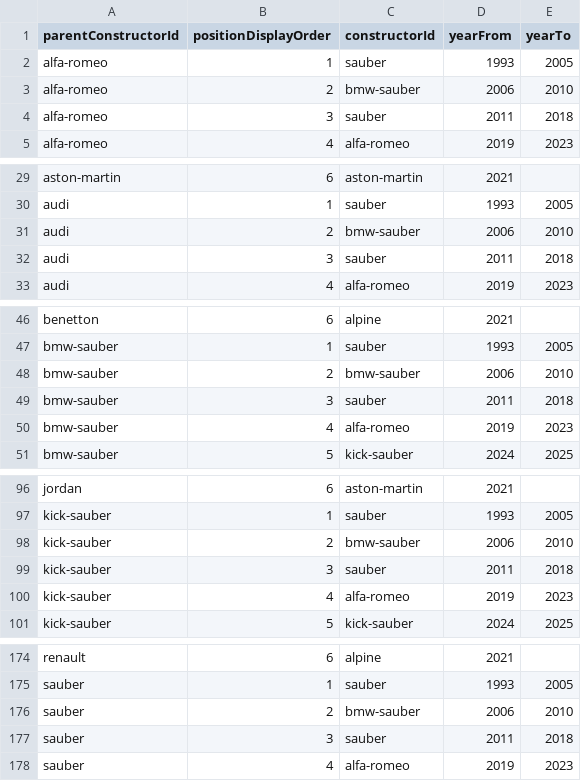
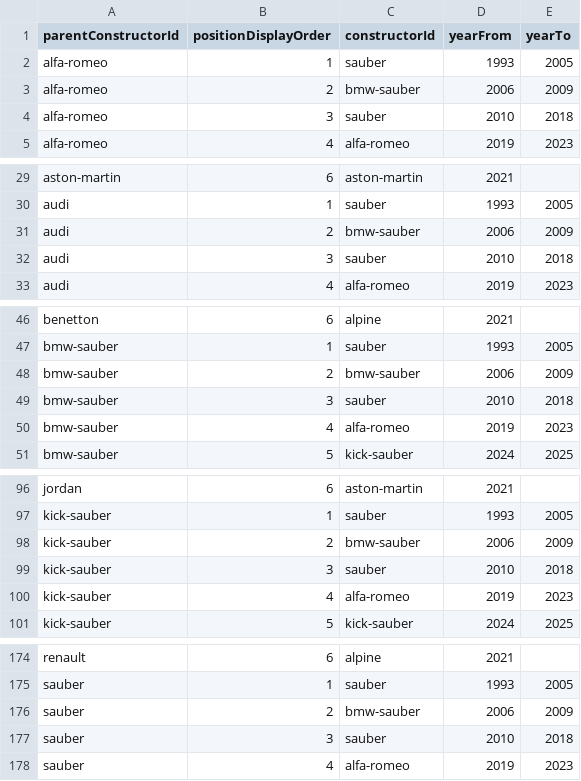
Before and after one commit to sammo11r/racelytic, a CSV file: data/f1db-constructors-chronology.csv, drawn as a sheet; only a part is shown, gaps mark what is left out.

```diff
--- a/data/f1db-constructors-chronology.csv
+++ b/data/f1db-constructors-chronology.csv
@@ -2,4 +2,4 @@
 "alfa-romeo",1,"sauber",1993,2005
-"alfa-romeo",2,"bmw-sauber",2006,2010
-"alfa-romeo",3,"sauber",2011,2018
+"alfa-romeo",2,"bmw-sauber",2006,2009
+"alfa-romeo",3,"sauber",2010,2018
 "alfa-romeo",4,"alfa-romeo",2019,2023
@@ -30,4 +30,4 @@
 "audi",1,"sauber",1993,2005
-"audi",2,"bmw-sauber",2006,2010
-"audi",3,"sauber",2011,2018
+"audi",2,"bmw-sauber",2006,2009
+"audi",3,"sauber",2010,2018
 "audi",4,"alfa-romeo",2019,2023
@@ -47,4 +47,4 @@
 "bmw-sauber",1,"sauber",1993,2005
-"bmw-sauber",2,"bmw-sauber",2006,2010
-"bmw-sauber",3,"sauber",2011,2018
+"bmw-sauber",2,"bmw-sauber",2006,2009
+"bmw-sauber",3,"sauber",2010,2018
 "bmw-sauber",4,"alfa-romeo",2019,2023
@@ -97,4 +97,4 @@
 "kick-sauber",1,"sauber",1993,2005
-"kick-sauber",2,"bmw-sauber",2006,2010
-"kick-sauber",3,"sauber",2011,2018
+"kick-sauber",2,"bmw-sauber",2006,2009
+"kick-sauber",3,"sauber",2010,2018
 "kick-sauber",4,"alfa-romeo",2019,2023
@@ -175,4 +175,4 @@
 "sauber",1,"sauber",1993,2005
-"sauber",2,"bmw-sauber",2006,2010
-"sauber",3,"sauber",2011,2018
+"sauber",2,"bmw-sauber",2006,2009
+"sauber",3,"sauber",2010,2018
 "sauber",4,"alfa-romeo",2019,2023
```
Also changed, not shown: 26 other files.
